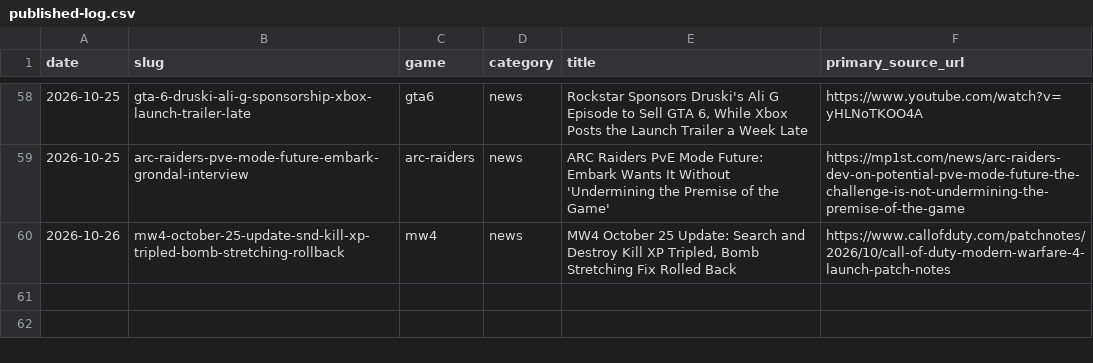
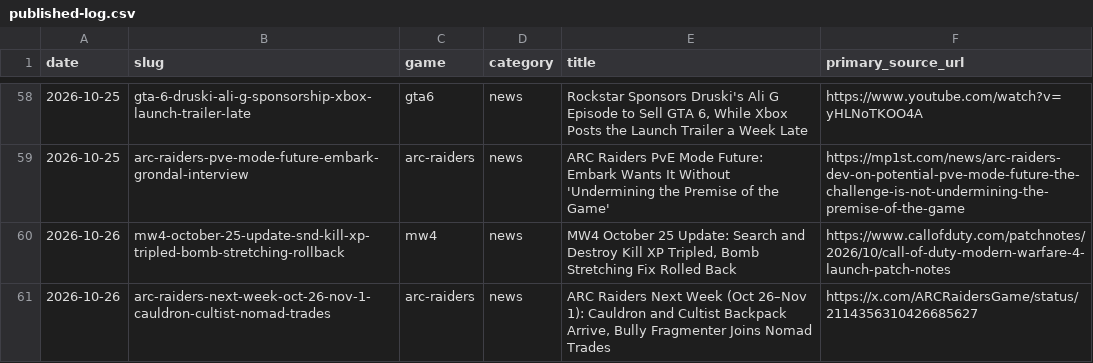
Before and after one commit to SDK432/earlyloot, a CSV file: content/published-log.csv, drawn as a sheet; only a part is shown, gaps mark what is left out.

Commit message:
News: ARC Raiders next week Oct 26-Nov 1 - Cauldron, Cultist, Bully Fragmenter trades

```diff
--- a/content/published-log.csv
+++ b/content/published-log.csv
@@ -60 +60,2 @@ date,slug,game,category,title,primary_source_url
 2026-10-26,mw4-october-25-update-snd-kill-xp-tripled-bomb-stretching-rollback,mw4,news,"MW4 October 25 Update: Search and Destroy Kill XP Tripled, Bomb Stretching Fix Rolled Back",https://www.callofduty.com/patchnotes/2026/10/call-of-duty-modern-warfare-4-launch-patch-notes
+2026-10-26,arc-raiders-next-week-oct-26-nov-1-cauldron-cultist-nomad-trades,arc-raiders,news,"ARC Raiders Next Week (Oct 26–Nov 1): Cauldron and Cultist Backpack Arrive, Bully Fragmenter Joins Nomad Trades",https://x.com/ARCRaidersGame/status/2114356310426685627
```
Also changed, not shown: 2 other files.
